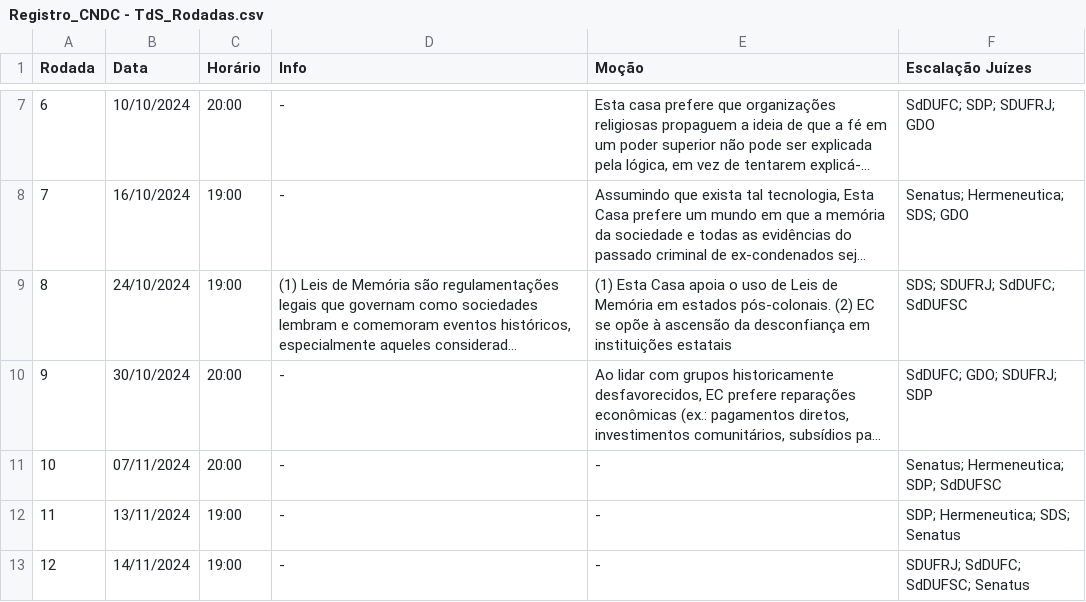
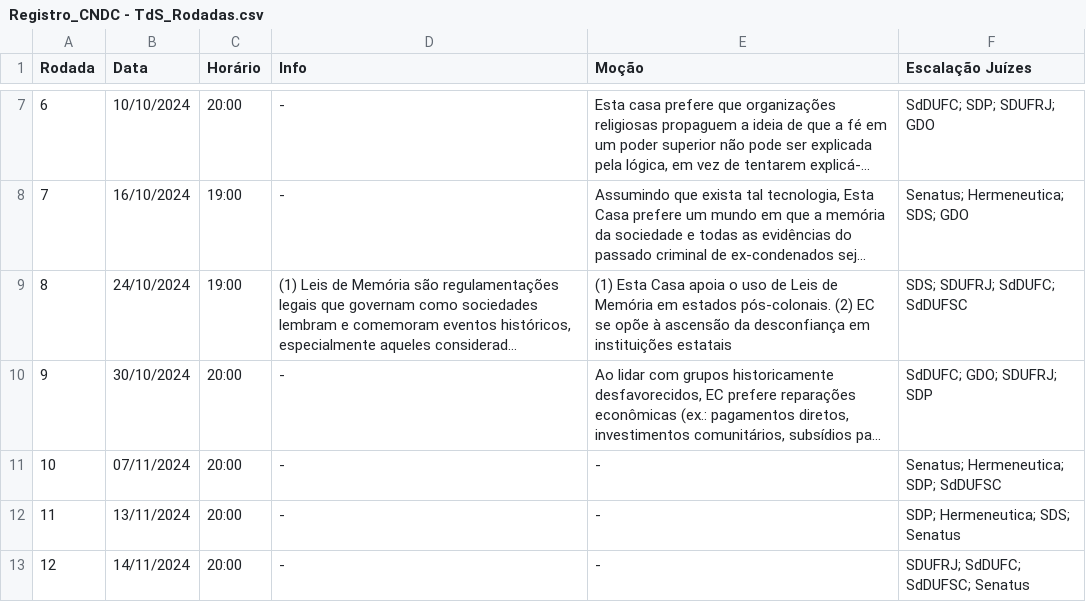
Before and after one commit to Raphael-Dias-UFRJ/torneio_sociedades, a CSV file: data/Registro_CNDC - TdS_Rodadas.csv, drawn as a sheet; only a part is shown, gaps mark what is left out; long unchanged cells end in …; the diff names each change by its address in the sheet, - before the commit and + after, or states it on an @@ line.

Commit message:
Update Registro_CNDC - TdS_Rodadas.csv

```diff
--- a/data/Registro_CNDC - TdS_Rodadas.csv
+++ b/data/Registro_CNDC - TdS_Rodadas.csv
-C12:C13 (Horário): 19:00
+C12:C13 (Horário): 20:00
```
